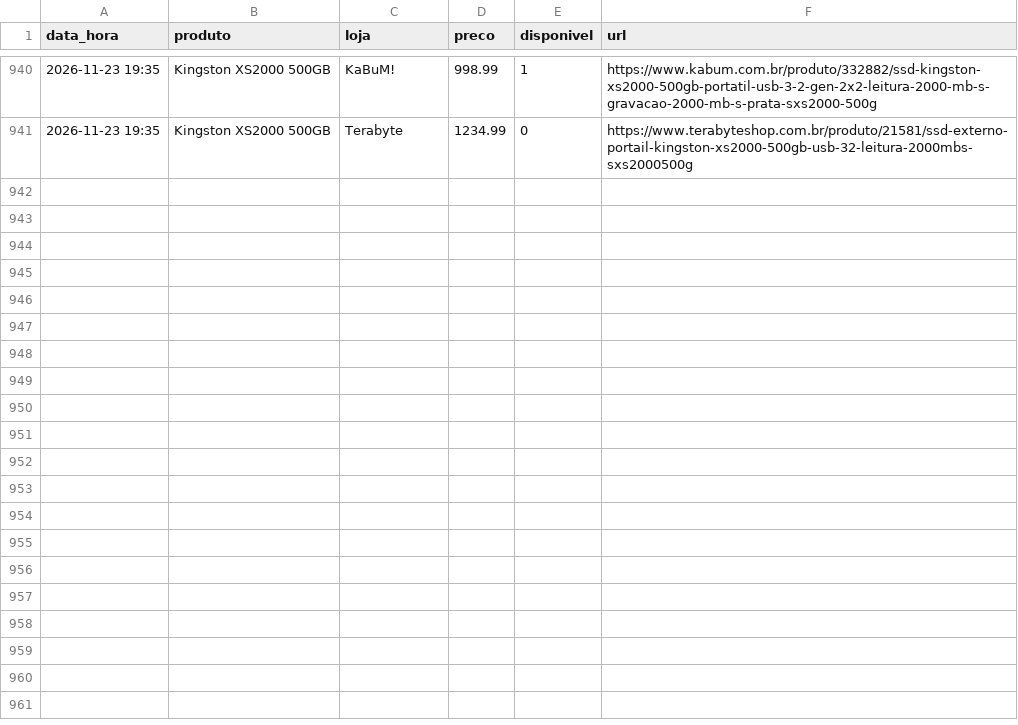
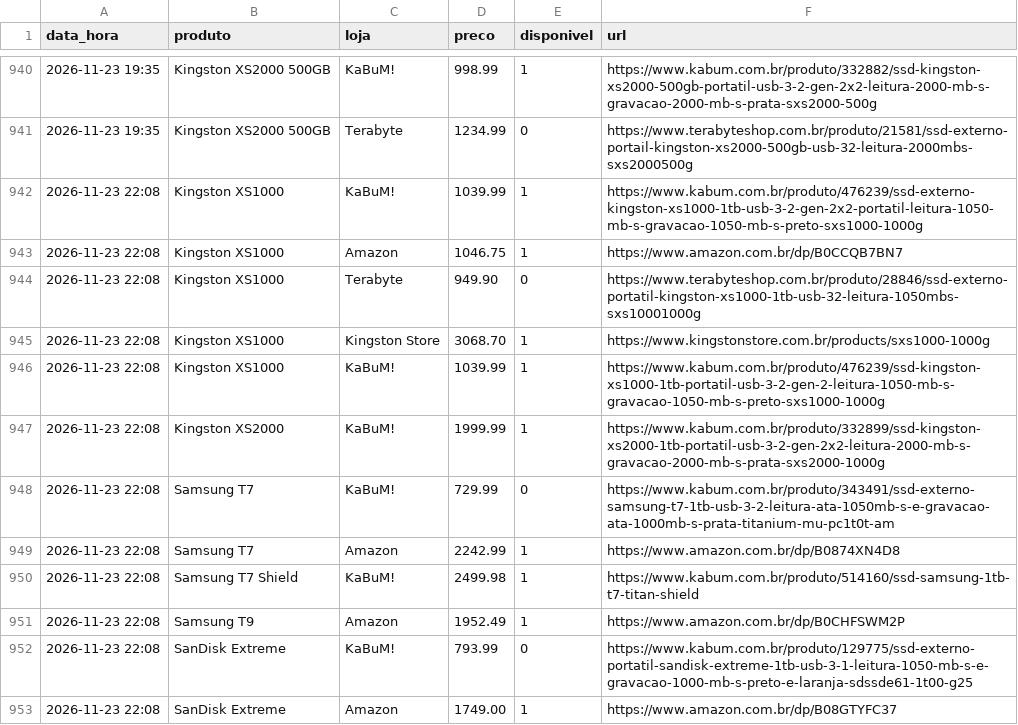
Before and after one commit to leonardllima/pricemonitor, a CSV file: historico.csv, drawn as a sheet; only a part is shown, gaps mark what is left out; the diff covers the shown part only.

```diff
--- a/historico.csv
+++ b/historico.csv
@@ -941 +941,13 @@ data_hora,produto,loja,preco,disponivel,url
 2026-11-23 19:35,Kingston XS2000 500GB,Terabyte,1234.99,0,https://www.terabyteshop.com.br/produto/21581/ssd-externo-portail-kingston-xs2000-500gb-usb-32-leitura-2000mbs-sxs2000500g
+2026-11-23 22:08,Kingston XS1000,KaBuM!,1039.99,1,https://www.kabum.com.br/produto/476239/ssd-externo-kingston-xs1000-1tb-usb-3-2-gen-2x2-portatil-leitura-1050-mb-s-gravacao-1050-mb-s-preto-sxs1000-1000g
+2026-11-23 22:08,Kingston XS1000,Amazon,1046.75,1,https://www.amazon.com.br/dp/B0CCQB7BN7
+2026-11-23 22:08,Kingston XS1000,Terabyte,949.90,0,https://www.terabyteshop.com.br/produto/28846/ssd-externo-portatil-kingston-xs1000-1tb-usb-32-leitura-1050mbs-sxs10001000g
+2026-11-23 22:08,Kingston XS1000,Kingston Store,3068.70,1,https://www.kingstonstore.com.br/products/sxs1000-1000g
+2026-11-23 22:08,Kingston XS1000,KaBuM!,1039.99,1,https://www.kabum.com.br/produto/476239/ssd-kingston-xs1000-1tb-portatil-usb-3-2-gen-2-leitura-1050-mb-s-gravacao-1050-mb-s-preto-sxs1000-1000g
+2026-11-23 22:08,Kingston XS2000,KaBuM!,1999.99,1,https://www.kabum.com.br/produto/332899/ssd-kingston-xs2000-1tb-portatil-usb-3-2-gen-2x2-leitura-2000-mb-s-gravacao-2000-mb-s-prata-sxs2000-1000g
+2026-11-23 22:08,Samsung T7,KaBuM!,729.99,0,https://www.kabum.com.br/produto/343491/ssd-externo-samsung-t7-1tb-usb-3-2-leitura-ata-1050mb-s-e-gravacao-ata-1000mb-s-prata-titanium-mu-pc1t0t-am
+2026-11-23 22:08,Samsung T7,Amazon,2242.99,1,https://www.amazon.com.br/dp/B0874XN4D8
+2026-11-23 22:08,Samsung T7 Shield,KaBuM!,2499.98,1,https://www.kabum.com.br/produto/514160/ssd-samsung-1tb-t7-titan-shield
+2026-11-23 22:08,Samsung T9,Amazon,1952.49,1,https://www.amazon.com.br/dp/B0CHFSWM2P
+2026-11-23 22:08,SanDisk Extreme,KaBuM!,793.99,0,https://www.kabum.com.br/produto/129775/ssd-externo-portatil-sandisk-extreme-1tb-usb-3-1-leitura-1050-mb-s-e-gravacao-1000-mb-s-preto-e-laranja-sdssde61-1t00-g25
+2026-11-23 22:08,SanDisk Extreme,Amazon,1749.00,1,https://www.amazon.com.br/dp/B08GTYFC37
```
Also changed, not shown: 11 added rows elsewhere in this file, 1 other file.
